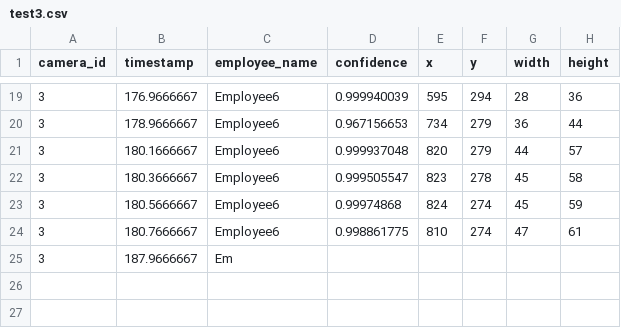
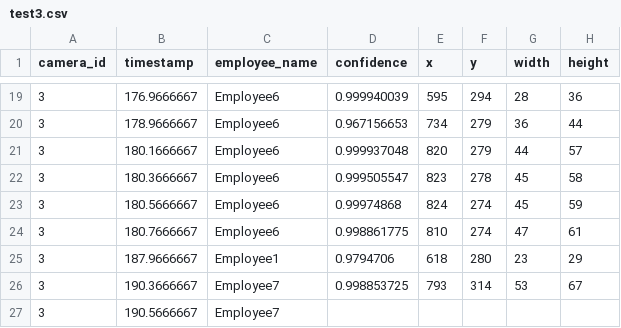
Before and after one commit to DataDynam/vision-based-attendance-system, a CSV file: Attendance_Logic_Module/test3.csv, drawn as a sheet; only a part is shown, gaps mark what is left out.

Commit message:
more tasks

```diff
--- a/Attendance_Logic_Module/test3.csv
+++ b/Attendance_Logic_Module/test3.csv
@@ -24,2 +24,4 @@ camera_id,timestamp,employee_name,confidence,x,y,width,height
 3,180.7666667,Employee6,0.998861775,810,274,47,61
-3,187.9666667,Em
+3,187.9666667,Employee1,0.9794706,618,280,23,29
+3,190.3666667,Employee7,0.998853725,793,314,53,67
+3,190.5666667,Employee7
```
